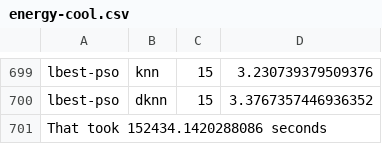
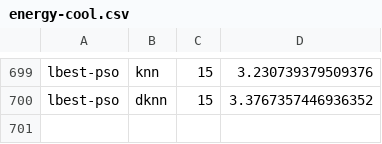
Before and after one commit to SuryodayBasak/mst-final-run, a CSV file: part_2_mmntv/res_dumps/regression/energy-cool.csv, drawn as a sheet; only a part is shown, gaps mark what is left out.

```diff
--- a/part_2_mmntv/res_dumps/regression/energy-cool.csv
+++ b/part_2_mmntv/res_dumps/regression/energy-cool.csv
@@ -700,2 +700 @@ lbest-pso,knn, 15 , 3.230739379509376
 lbest-pso,dknn, 15 , 3.3767357446936352
-That took 152434.1420288086 seconds
```
Also changed, not shown: part_2_mmntv/res_dumps/regression/concrete.csv, part_2_mmntv/res_dumps/regression/energy-heat.csv, 31 other files.
